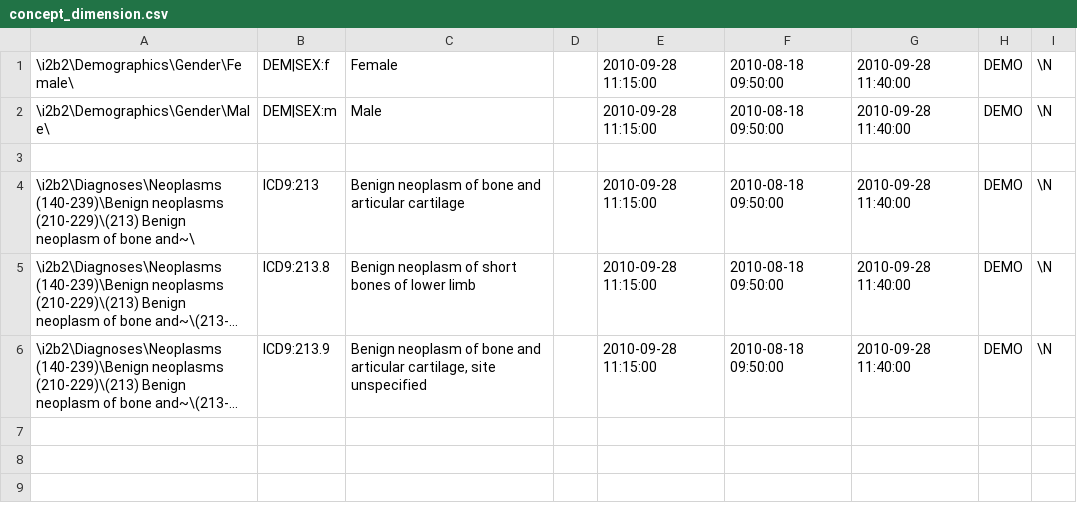
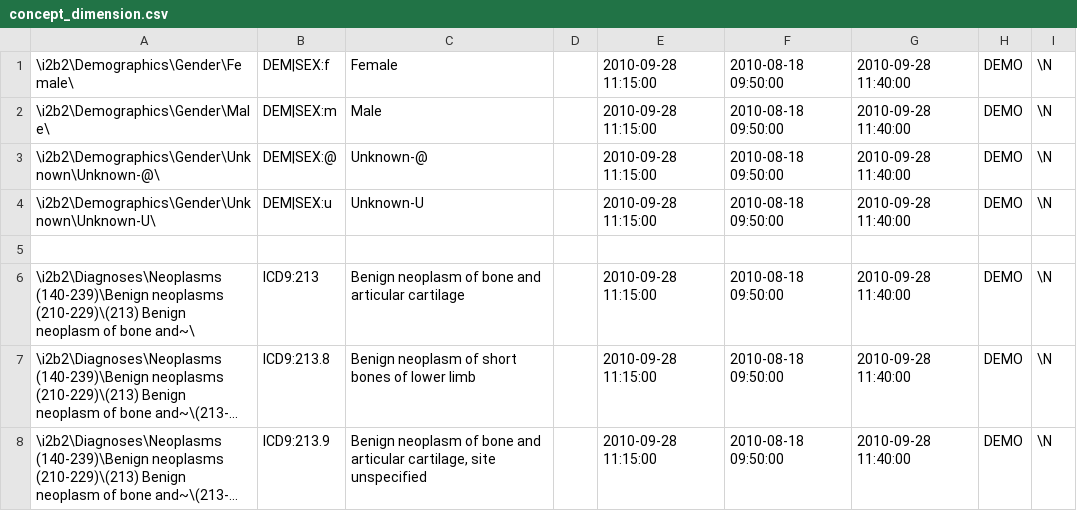
Before and after one commit to ldsec/medco-deployment, a CSV file: resources/i2b2demo_example_set/i2b2demo/i2b2demodata/concept_dimension.csv, drawn as a sheet; long unchanged cells end in …; the diff names each change by its address in the sheet, - before the commit and + after, or states it on an @@ line.

```diff
--- a/resources/i2b2demo_example_set/i2b2demo/i2b2demodata/concept_dimension.csv
+++ b/resources/i2b2demo_example_set/i2b2demo/i2b2demodata/concept_dimension.csv
+row 3: \i2b2\Demographics\Gender\Unknown\Unknown-@\ | DEM|SEX:@ | Unknown-@ |  | 2010-09-28 11:15:00 | 2010-08-18 09:50:00 | 2010-09-28 11:40:00 | DEMO | \N
+row 4: \i2b2\Demographics\Gender\Unknown\Unknown-U\ | DEM|SEX:u | Unknown-U |  | 2010-09-28 11:15:00 | 2010-08-18 09:50:00 | 2010-09-28 11:40:00 | DEMO | \N
```
Also changed, not shown: resources/i2b2demo_example_set/i2b2demo/i2b2demodata/observation_fact.csv, resources/i2b2demo_example_set/i2b2demo/i2b2metadata/i2b2.csv, 5 other files.
